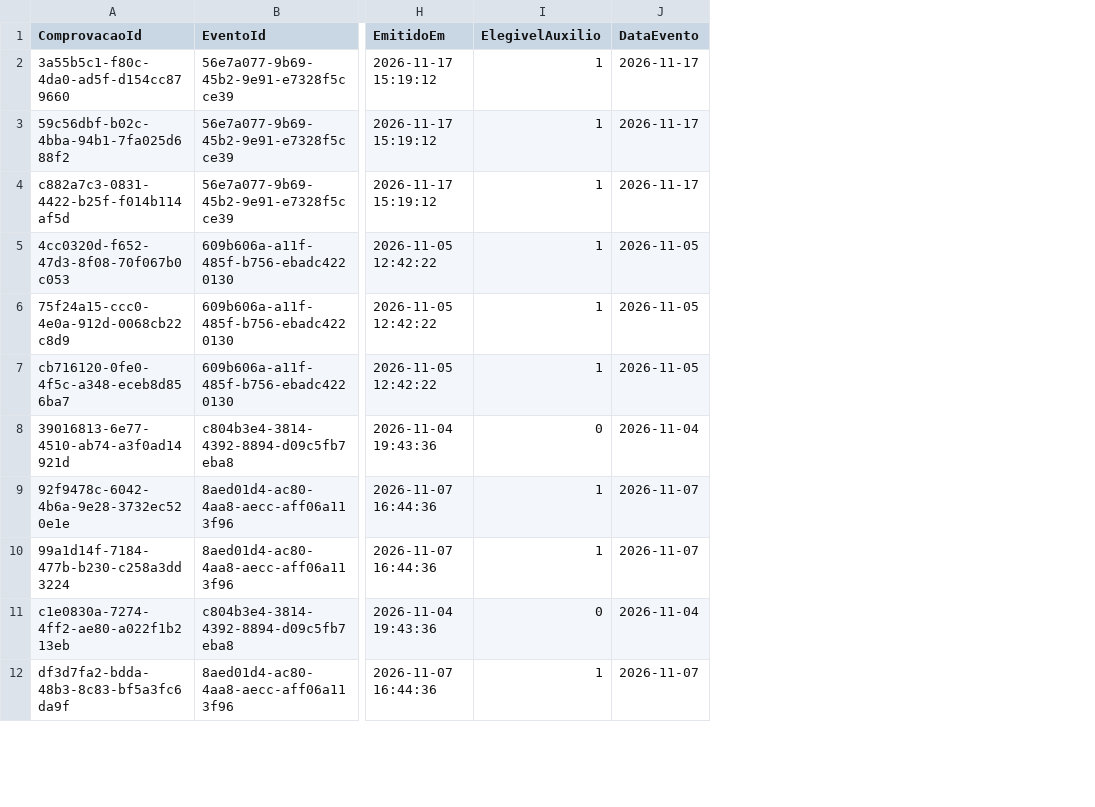
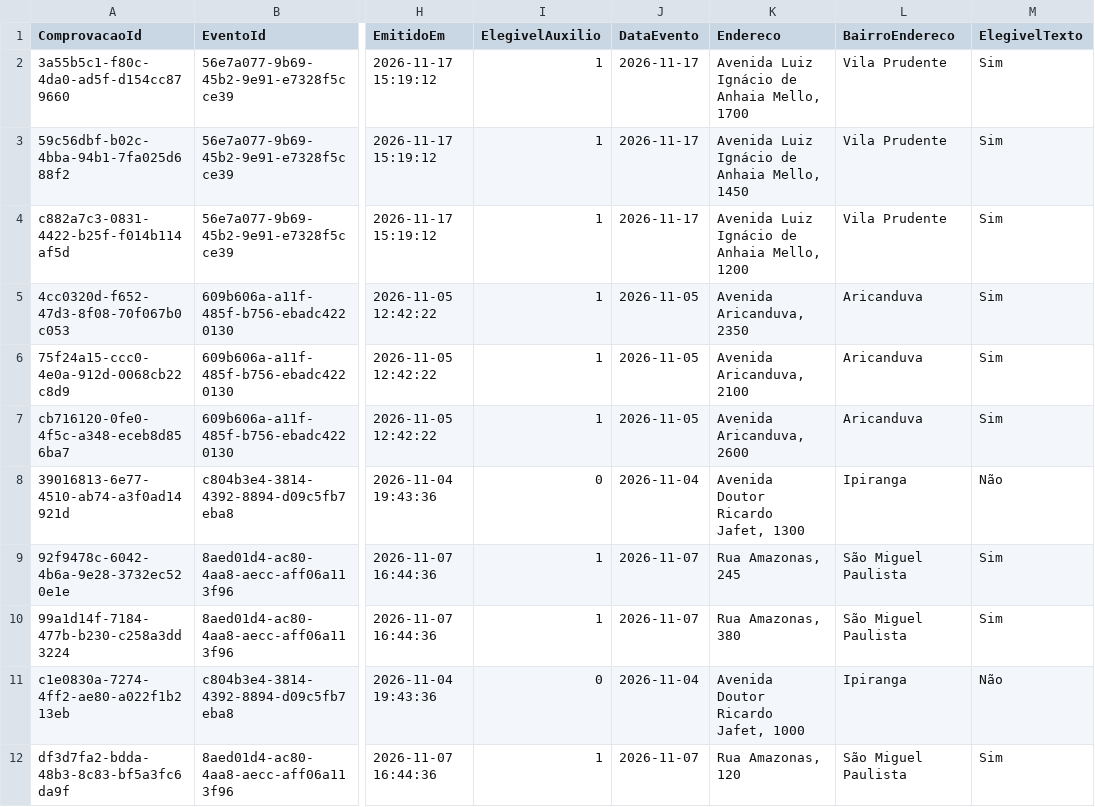
Before and after one commit to IgornTeii/ProvaD-Agua, a CSV file: dashboard/data/refined/fato_comprovacoes.csv, drawn as a sheet; only a part is shown, gaps mark what is left out; the diff names each change by its address in the sheet, - before the commit and + after, or states it on an @@ line.

```diff
--- a/dashboard/data/refined/fato_comprovacoes.csv
+++ b/dashboard/data/refined/fato_comprovacoes.csv
+column K (Endereco), rows 2-12: Avenida Luiz Ignácio de Anhaia Mello, 1700 | Avenida Luiz Ignácio de Anhaia Mello, 1450 | Avenida Luiz Ignácio de Anhaia Mello, 1200 | Avenida Aricanduva, 2350 | Avenida Aricanduva, 2100 | Avenida Aricanduva, 2600 | Avenida Doutor Ricardo Jafet, 1300 | Rua Amazonas, 245 | Rua Amazonas, 380 | Avenida Doutor Ricardo Jafet, 1000 | Rua Amazonas, 120
+column L (BairroEndereco), rows 2-12: Vila Prudente | Vila Prudente | Vila Prudente | Aricanduva | Aricanduva | Aricanduva | Ipiranga | São Miguel Paulista | São Miguel Paulista | Ipiranga | São Miguel Paulista
+column M (ElegivelTexto), rows 2-12: Sim | Sim | Sim | Sim | Sim | Sim | Não | Sim | Sim | Não | Sim
```
Also changed, not shown: dashboard/data/refined/fato_eventos.csv, 6 other files.
